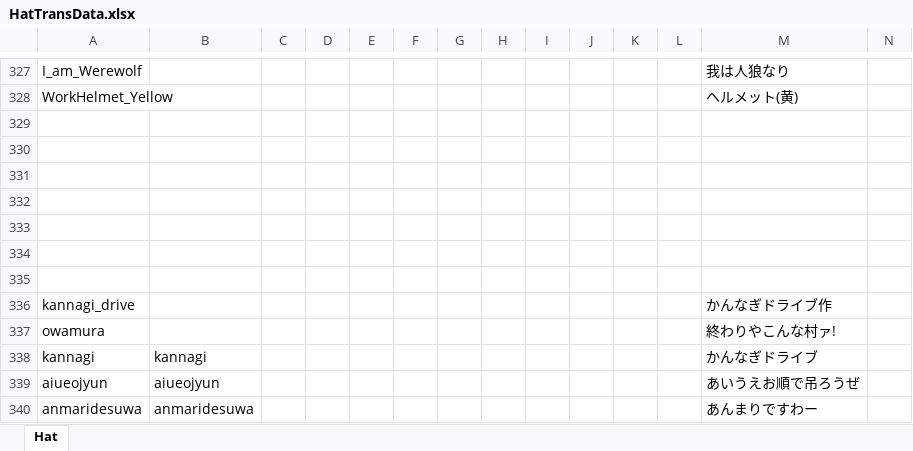
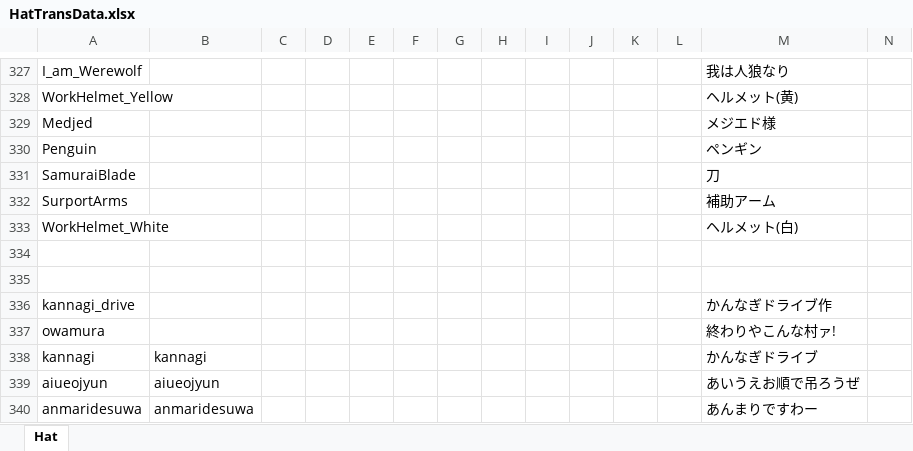
Before and after one commit to yukieiji/ExtremeHats, an Excel workbook: HatTransData.xlsx, sheet Hat, drawn as a sheet; only a part is shown, gaps mark what is left out; values as stored, in another font and other column widths than the file's, no borders; rows hold the shown columns only; the diff names each change by its address in the sheet, - before the commit and + after, or states it on an @@ line.

Commit message:
ハット翻訳追加

```diff
--- a/HatTransData.xlsx (sheet Hat)
+++ b/HatTransData.xlsx (sheet Hat)
-row 329: (empty)
+row 329: Medjed |  |  |  |  |  |  |  |  |  |  |  | メジエド様
-row 330: (empty)
+row 330: Penguin |  |  |  |  |  |  |  |  |  |  |  | ペンギン
-row 331: (empty)
+row 331: SamuraiBlade |  |  |  |  |  |  |  |  |  |  |  | 刀
-row 332: (empty)
+row 332: SurportArms |  |  |  |  |  |  |  |  |  |  |  | 補助アーム
-row 333: (empty)
+row 333: WorkHelmet_White |  |  |  |  |  |  |  |  |  |  |  | ヘルメット(白)
```
